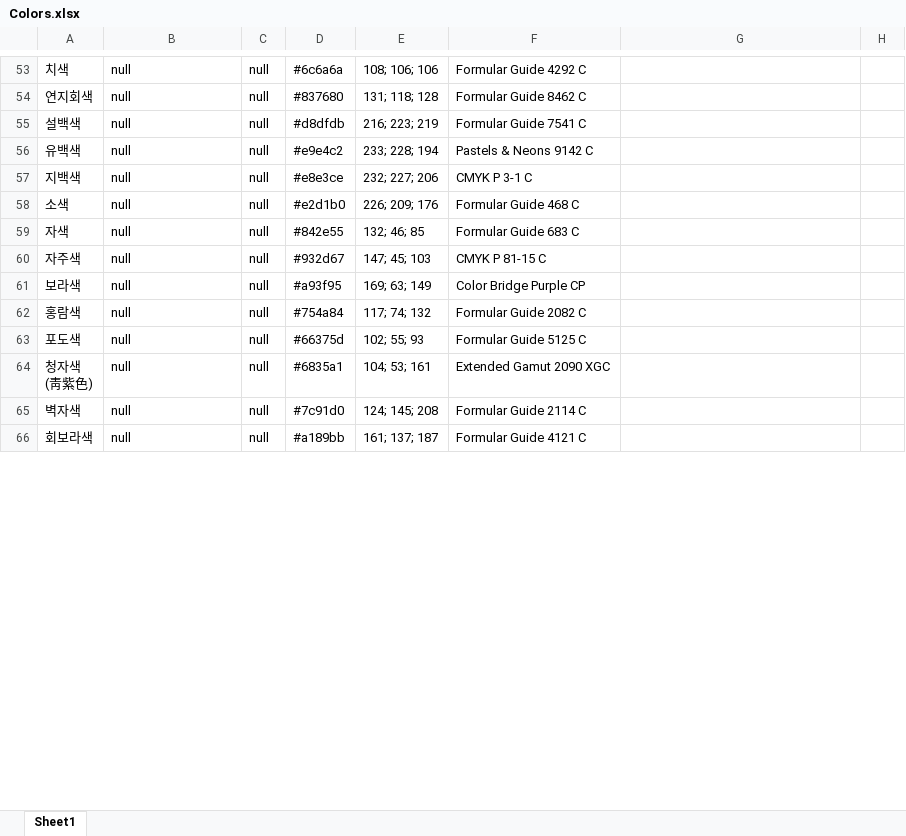
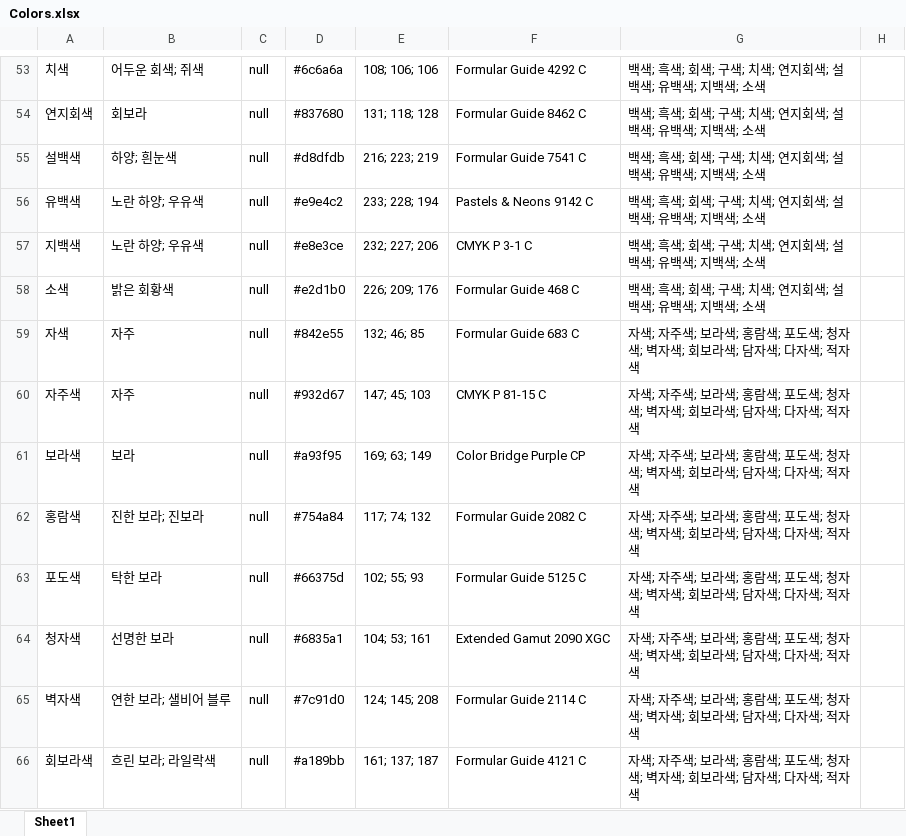
Before and after one commit to Gomchiiii/KORtone_DHS207, an Excel workbook: Colors.xlsx, sheet Sheet1, drawn as a sheet; only a part is shown, gaps mark what is left out; values as stored, in another font and other column widths than the file's, no borders; ↵ is a line break in a cell; the diff covers the shown part only; the diff names each change by its address in the sheet, - before the commit and + after, or states it on an @@ line.

```diff
--- a/Colors.xlsx (sheet Sheet1)
+++ b/Colors.xlsx (sheet Sheet1)
-B53: null
+B53: 어두운 회색; 쥐색
-G53:G58: (empty)
+G53:G58: 백색; 흑색; 회색; 구색; 치색; 연지회색; 설백색; 유백색; 지백색; 소색
-B54: null
+B54: 회보라
-B55: null
+B55: 하양; 흰눈색
-B56:B57: null
+B56:B57: 노란 하양; 우유색
-B58: null
+B58: 밝은 회황색
-B59:B60: null
+B59:B60: 자주
-G59:G66: (empty)
+G59:G66: 자색; 자주색; 보라색; 홍람색; 포도색; 청자색; 벽자색; 회보라색; 담자색; 다자색; 적자색
-B61: null
+B61: 보라
-B62: null
+B62: 진한 보라; 진보라
-B63: null
+B63: 탁한 보라
-A64: 청자색 ↵ (⾭紫⾊)
+A64: 청자색
-B64: null
+B64: 선명한 보라
-B65: null
+B65: 연한 보라; 샐비어 블루
-B66: null
+B66: 흐린 보라; 라일락색
```
Also changed, not shown: 159 edited cells elsewhere in this sheet.
